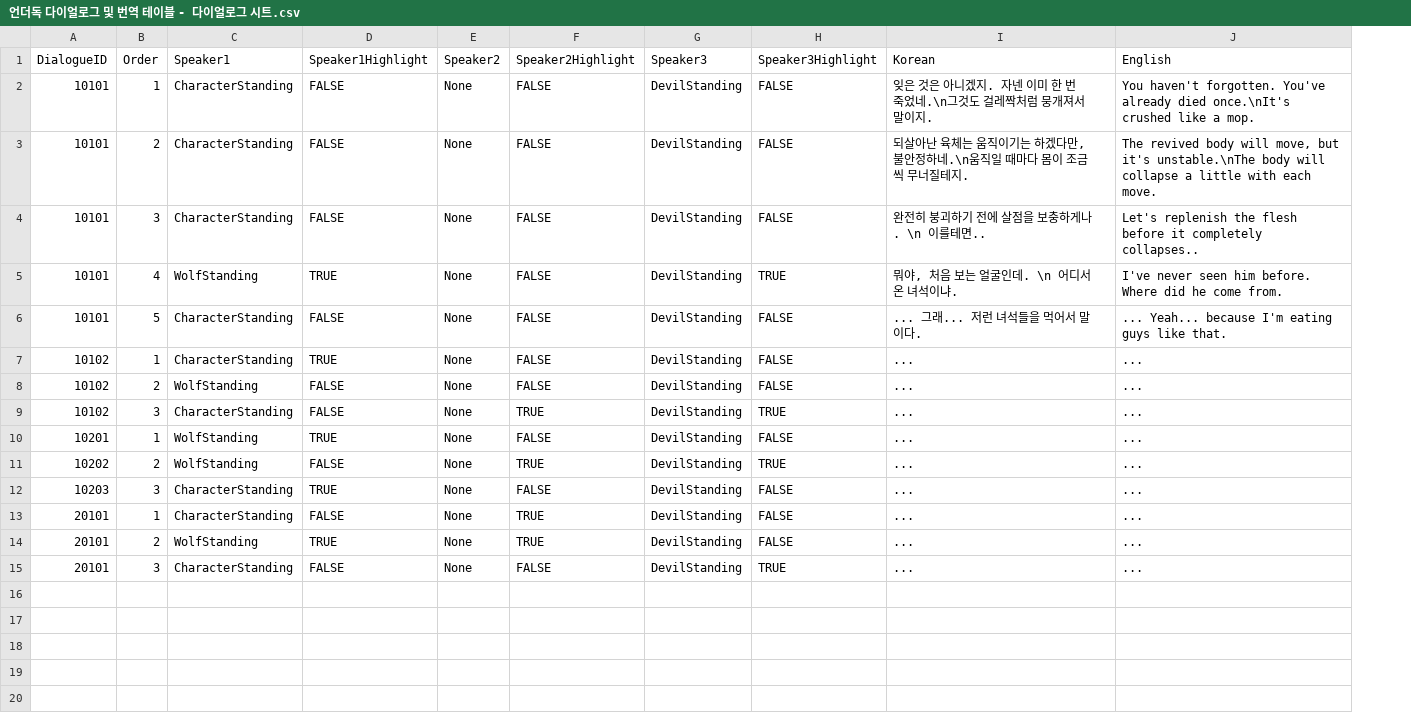
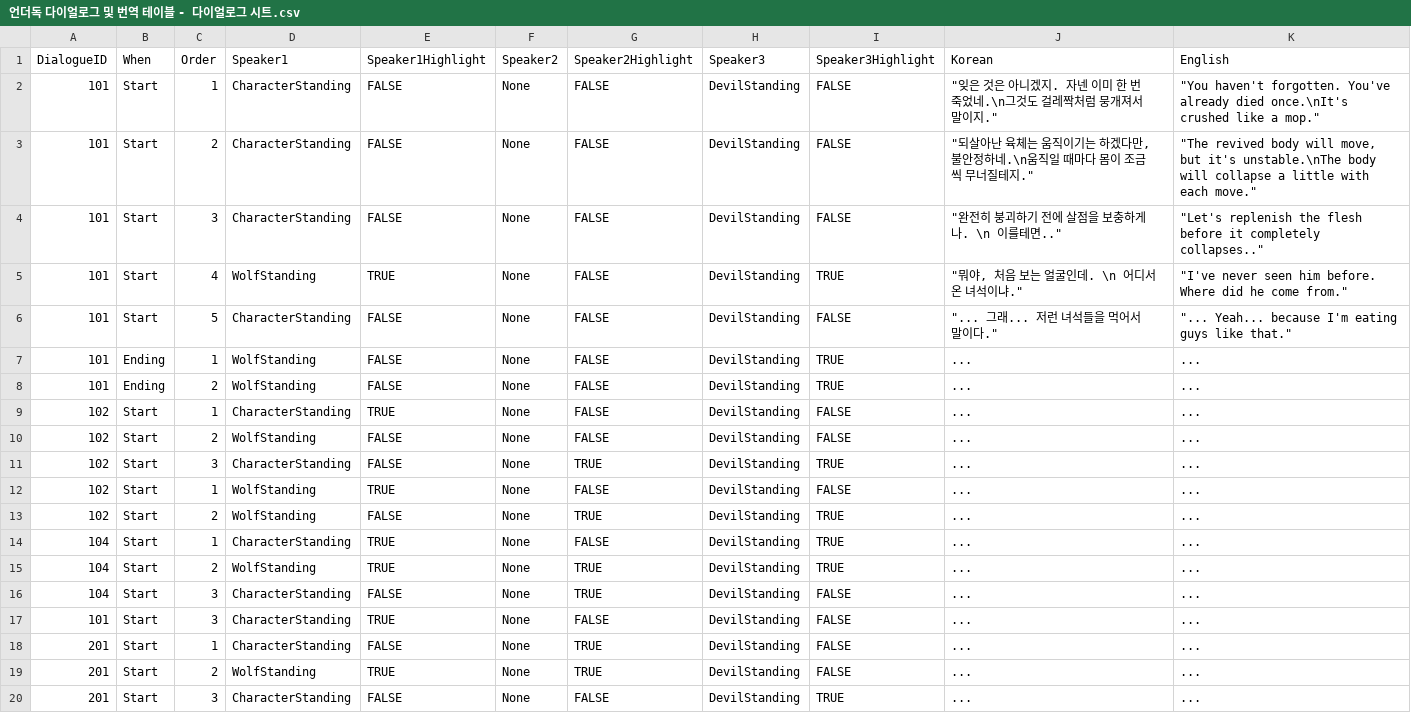
Before and after one commit to cay8207/UNDERDOGMA, a CSV file: UNDERDOGMA_unity/Assets/StreamingAssets/Data/언더독 다이얼로그 및 번역 테이블 - 다이얼로그 시트.csv, drawn as a sheet; addresses are those after the commit; the diff names each change by its address in the sheet, - before the commit and + after, or states it on an @@ line.

```diff
--- a/UNDERDOGMA_unity/Assets/StreamingAssets/Data/언더독 다이얼로그 및 번역 테이블 - 다이얼로그 시트.csv
+++ b/UNDERDOGMA_unity/Assets/StreamingAssets/Data/언더독 다이얼로그 및 번역 테이블 - 다이얼로그 시트.csv
+column B (When), rows 2-6: all Start; rows 9-13: all Start; rows 17-20: all Start
-A2:A6 (DialogueID): 10101
+A2:A6 (DialogueID): 101
-J2 (Korean): 잊은 것은 아니겠지. 자넨 이미 한 번 죽었네.\n그것도 걸레짝처럼 뭉개져서 말이지.
+J2 (Korean): "잊은 것은 아니겠지. 자넨 이미 한 번 죽었네.\n그것도 걸레짝처럼 뭉개져서 말이지."
-K2 (English): You haven't forgotten. You've already died once.\nIt's crushed like a mop.
+K2 (English): "You haven't forgotten. You've already died once.\nIt's crushed like a mop."
-J3 (Korean): 되살아난 육체는 움직이기는 하겠다만, 불안정하네.\n움직일 때마다 몸이 조금씩 무너질테지.
+J3 (Korean): "되살아난 육체는 움직이기는 하겠다만, 불안정하네.\n움직일 때마다 몸이 조금씩 무너질테지."
-K3 (English): The revived body will move, but it's unstable.\nThe body will collapse a little with each move.
+K3 (English): "The revived body will move, but it's unstable.\nThe body will collapse a little with each move."
-J4 (Korean): 완전히 붕괴하기 전에 살점을 보충하게나. \n 이를테면..
+J4 (Korean): "완전히 붕괴하기 전에 살점을 보충하게나. \n 이를테면.."
-K4 (English): Let's replenish the flesh before it completely collapses..
+K4 (English): "Let's replenish the flesh before it completely collapses.."
-J5 (Korean): 뭐야, 처음 보는 얼굴인데. \n 어디서 온 녀석이냐.
+J5 (Korean): "뭐야, 처음 보는 얼굴인데. \n 어디서 온 녀석이냐."
-K5 (English): I've never seen him before. Where did he come from.
+K5 (English): "I've never seen him before. Where did he come from."
-J6 (Korean): ... 그래... 저런 녀석들을 먹어서 말이다.
+J6 (Korean): "... 그래... 저런 녀석들을 먹어서 말이다."
-K6 (English): ... Yeah... because I'm eating guys like that.
+K6 (English): "... Yeah... because I'm eating guys like that."
+row 7: 101 | Ending | 1 | WolfStanding | FALSE | None | FALSE | DevilStanding | TRUE | ... | ...
+row 8: 101 | Ending | 2 | WolfStanding | FALSE | None | FALSE | DevilStanding | TRUE | ... | ...
-A9:A11 (DialogueID): 10102
+A9:A11 (DialogueID): 102
-A12 (DialogueID): 10201
+A12 (DialogueID): 102
-A13 (DialogueID): 10202
+A13 (DialogueID): 102
+row 14: 104 | Start | 1 | CharacterStanding | TRUE | None | FALSE | DevilStanding | TRUE | ... | ...
+row 15: 104 | Start | 2 | WolfStanding | TRUE | None | TRUE | DevilStanding | TRUE | ... | ...
+row 16: 104 | Start | 3 | CharacterStanding | FALSE | None | TRUE | DevilStanding | FALSE | ... | ...
-A17 (DialogueID): 10203
+A17 (DialogueID): 101
-A18:A20 (DialogueID): 20101
+A18:A20 (DialogueID): 201
```
Also changed, not shown: 13 other files.
